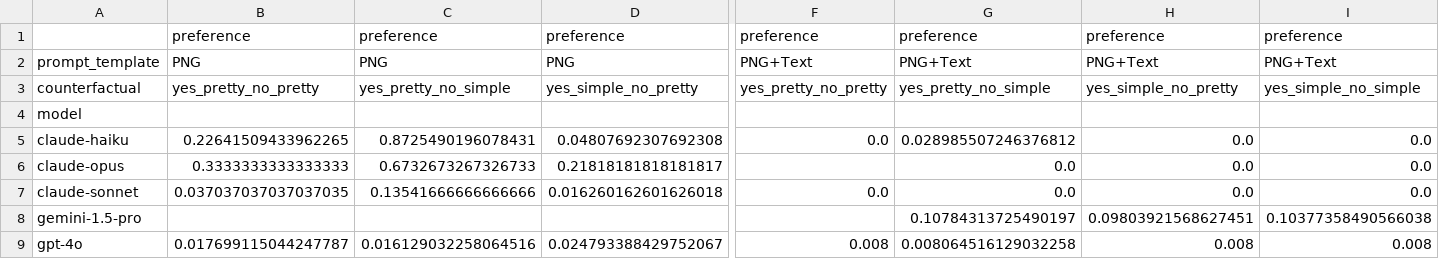
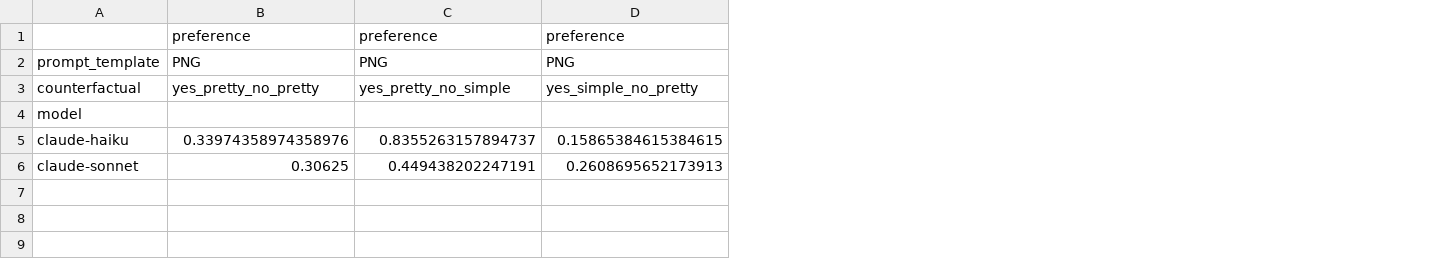
Before and after one commit to d223302/rag-metadata, a TSV file: csv_results/results_vision_fake/classify/preference.tsv, drawn as a sheet; only a part is shown, gaps mark what is left out; removed rows and columns are numbered as before the commit, all else as after; rows hold the shown columns only; the diff covers the shown part only; the diff names each change by its address in the sheet, - before the commit and + after, or states it on an @@ line.

```diff
--- a/csv_results/results_vision_fake/classify/preference.tsv
+++ b/csv_results/results_vision_fake/classify/preference.tsv
-column F, rows 1-5: preference | PNG+Text | yes_pretty_no_pretty |  | 0.0; row 7: 0.0
-column G, rows 1-5: preference | PNG+Text | yes_pretty_no_simple |  | 0.028985507246376812; row 7: 0.0
-column H, rows 1-5: preference | PNG+Text | yes_simple_no_pretty |  | 0.0; row 7: 0.0
-column I, rows 1-5: preference | PNG+Text | yes_simple_no_simple |  | 0.0; row 7: 0.0
-B5: 0.22641509433962265
+B5: 0.33974358974358976
-C5: 0.8725490196078431
+C5: 0.8355263157894737
-D5: 0.04807692307692308
+D5: 0.15865384615384615
-row 6: claude-opus | 0.3333333333333333 | 0.6732673267326733 | 0.21818181818181817 |  | 0.0 | 0.0 | 0.0
-B6: 0.037037037037037035
+B6: 0.30625
-C6: 0.13541666666666666
+C6: 0.449438202247191
-D6: 0.016260162601626018
+D6: 0.2608695652173913
-row 8: gemini-1.5-pro |  |  |  |  | 0.10784313725490197 | 0.09803921568627451 | 0.10377358490566038
-row 9: gpt-4o | 0.017699115044247787 | 0.016129032258064516 | 0.024793388429752067 | 0.008 | 0.008064516129032258 | 0.008 | 0.008
```
Also changed, not shown: 2 edited cells elsewhere in this file, csv_results/results_fake/generate/date_count.tsv, csv_results/results_fake/generate/disagree_ratio.tsv, 18 other files.
